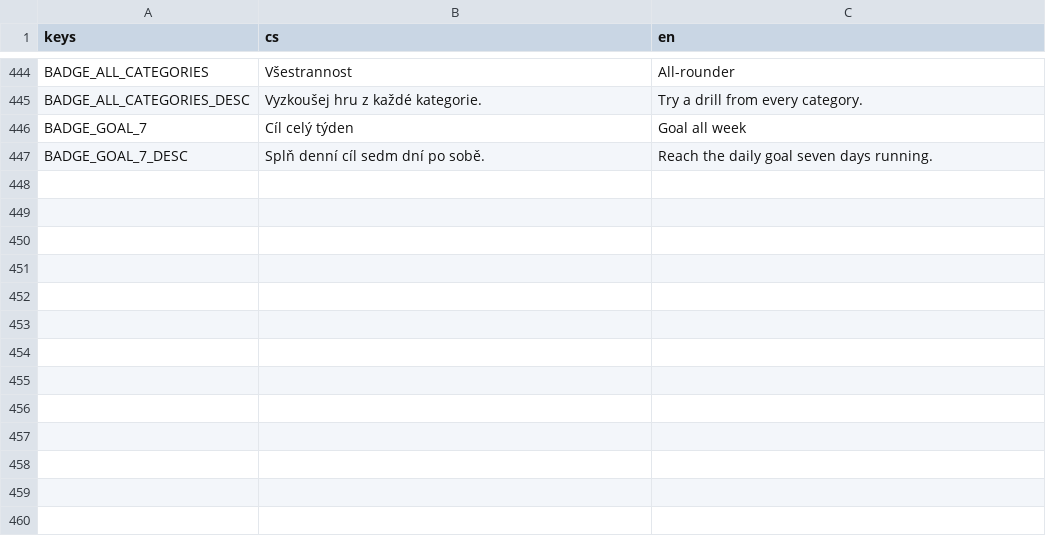
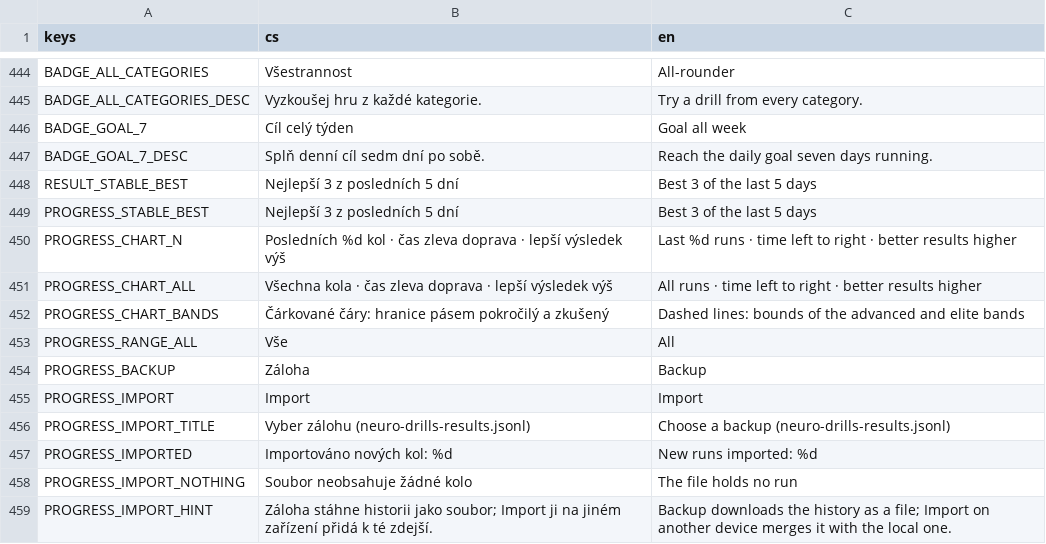
Before and after one commit to michalvomastek/neuro-drills, a CSV file: assets/translations/ui.csv, drawn as a sheet; only a part is shown, gaps mark what is left out.

```diff
--- a/assets/translations/ui.csv
+++ b/assets/translations/ui.csv
@@ -447 +447,13 @@ BADGE_GOAL_7,Cíl celý týden,Goal all week
 BADGE_GOAL_7_DESC,Splň denní cíl sedm dní po sobě.,Reach the daily goal seven days running.
+RESULT_STABLE_BEST,Nejlepší 3 z posledních 5 dní,Best 3 of the last 5 days
+PROGRESS_STABLE_BEST,Nejlepší 3 z posledních 5 dní,Best 3 of the last 5 days
+PROGRESS_CHART_N,Posledních %d kol · čas zleva doprava · lepší výsledek výš,Last %d runs · time left to right · better results higher
+PROGRESS_CHART_ALL,Všechna kola · čas zleva doprava · lepší výsledek výš,All runs · time left to right · better results higher
+PROGRESS_CHART_BANDS,Čárkované čáry: hranice pásem pokročilý a zkušený,Dashed lines: bounds of the advanced and elite bands
+PROGRESS_RANGE_ALL,Vše,All
+PROGRESS_BACKUP,Záloha,Backup
+PROGRESS_IMPORT,Import,Import
+PROGRESS_IMPORT_TITLE,Vyber zálohu (neuro-drills-results.jsonl),Choose a backup (neuro-drills-results.jsonl)
+PROGRESS_IMPORTED,Importováno nových kol: %d,New runs imported: %d
+PROGRESS_IMPORT_NOTHING,Soubor neobsahuje žádné kolo,The file holds no run
+PROGRESS_IMPORT_HINT,Záloha stáhne historii jako soubor; Import ji na jiném zařízení přidá k té zdejší.,Backup downloads the history as a file; Import on another device merges it with the local one.
```
Also changed, not shown: 20 other files.
